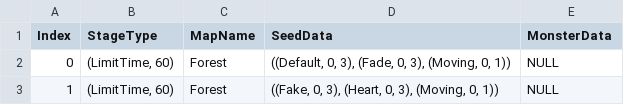
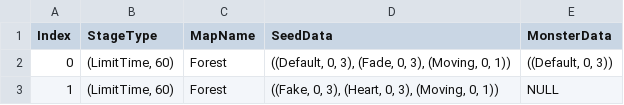
Before and after one commit to SukereamTeam/hamsterisfree, a CSV file: Assets/Resources/Data/csv/StageTable.csv, drawn as a sheet.

Commit message:
MonsterTile Default타입 구현

```diff
--- a/Assets/Resources/Data/csv/StageTable.csv
+++ b/Assets/Resources/Data/csv/StageTable.csv
@@ -1,3 +1,3 @@
 Index,StageType,MapName,SeedData,MonsterData
-0,"(LimitTime, 60)",Forest,"((Default, 0, 3), (Fade, 0, 3), (Moving, 0, 1))",NULL
+0,"(LimitTime, 60)",Forest,"((Default, 0, 3), (Fade, 0, 3), (Moving, 0, 1))","((Default, 0, 3))"
 1,"(LimitTime, 60)",Forest,"((Fake, 0, 3), (Heart, 0, 3), (Moving, 0, 1))",NULL
```
Also changed, not shown: 11 other files.
